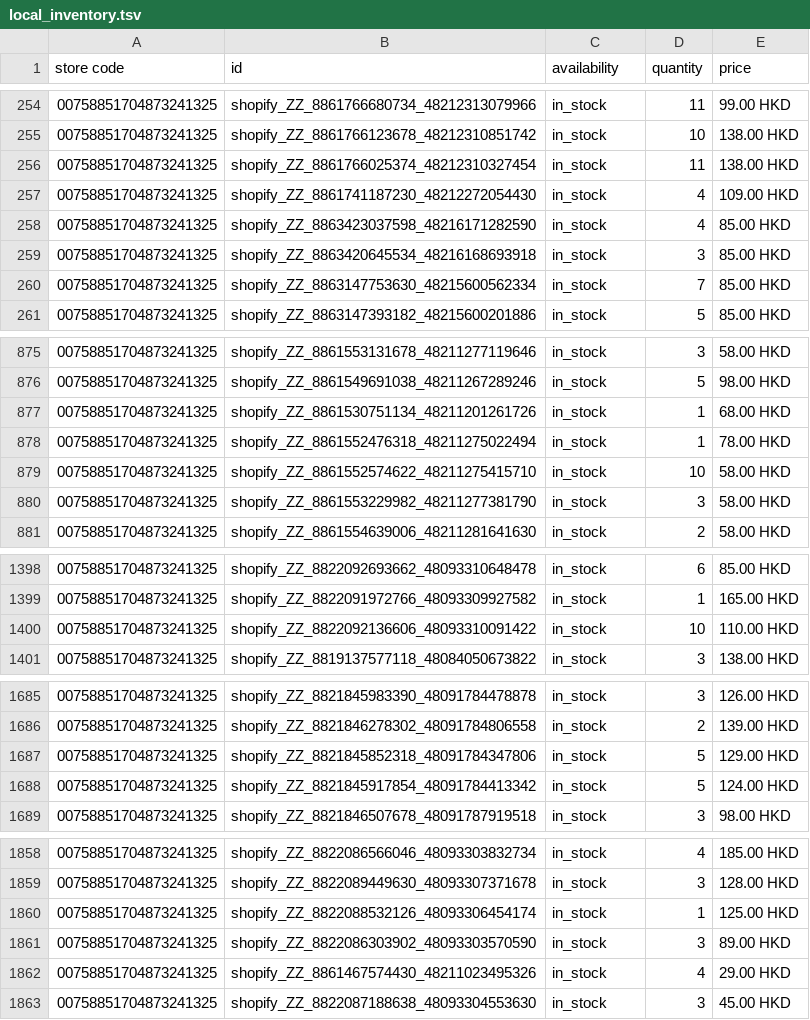
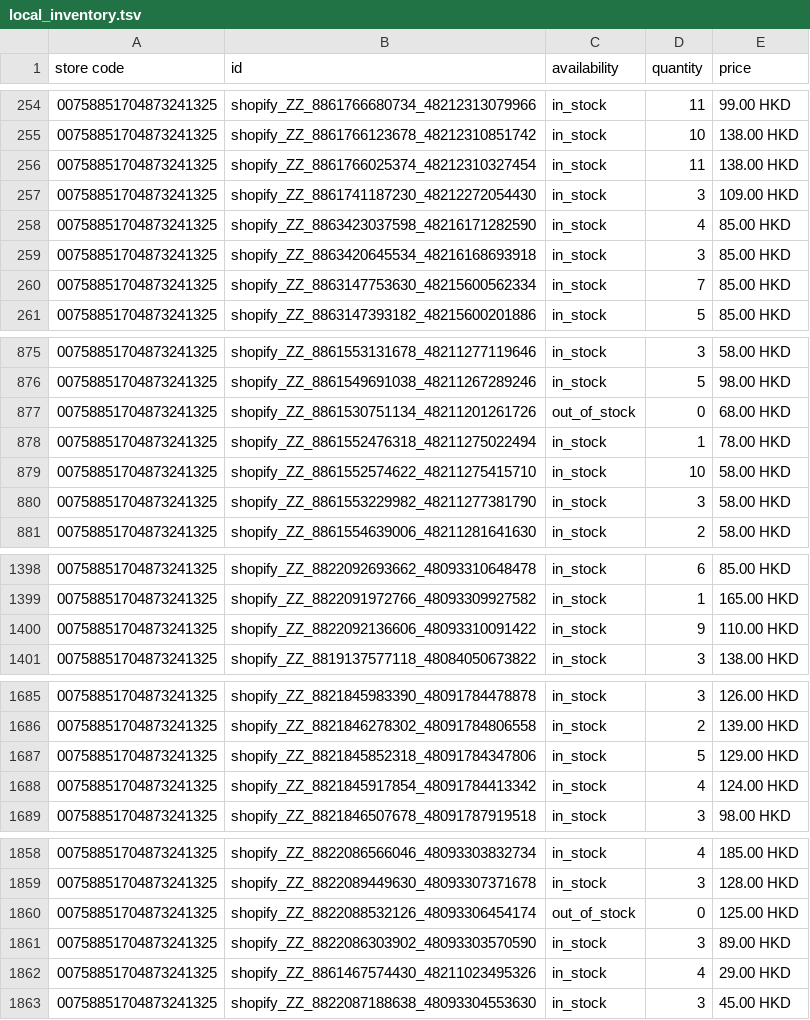
Before and after one commit to edberli/ouji-website, a TSV file: data/local_inventory.tsv, drawn as a sheet; only a part is shown, gaps mark what is left out; the diff covers the shown part only.

Commit message:
觀塘本地存貨 feed 每日更新 2026-10-01

```diff
--- a/data/local_inventory.tsv
+++ b/data/local_inventory.tsv
@@ -256,3 +256,3 @@ store code	id	availability	quantity	price
 00758851704873241325	shopify_ZZ_8861766025374_48212310327454	in_stock	11	138.00 HKD
-00758851704873241325	shopify_ZZ_8861741187230_48212272054430	in_stock	4	109.00 HKD
+00758851704873241325	shopify_ZZ_8861741187230_48212272054430	in_stock	3	109.00 HKD
 00758851704873241325	shopify_ZZ_8863423037598_48216171282590	in_stock	4	85.00 HKD
@@ -876,3 +876,3 @@ store code	id	availability	quantity	price
 00758851704873241325	shopify_ZZ_8861549691038_48211267289246	in_stock	5	98.00 HKD
-00758851704873241325	shopify_ZZ_8861530751134_48211201261726	in_stock	1	68.00 HKD
+00758851704873241325	shopify_ZZ_8861530751134_48211201261726	out_of_stock	0	68.00 HKD
 00758851704873241325	shopify_ZZ_8861552476318_48211275022494	in_stock	1	78.00 HKD
@@ -1399,3 +1399,3 @@ store code	id	availability	quantity	price
 00758851704873241325	shopify_ZZ_8822091972766_48093309927582	in_stock	1	165.00 HKD
-00758851704873241325	shopify_ZZ_8822092136606_48093310091422	in_stock	10	110.00 HKD
+00758851704873241325	shopify_ZZ_8822092136606_48093310091422	in_stock	9	110.00 HKD
 00758851704873241325	shopify_ZZ_8819137577118_48084050673822	in_stock	3	138.00 HKD
@@ -1687,3 +1687,3 @@ store code	id	availability	quantity	price
 00758851704873241325	shopify_ZZ_8821845852318_48091784347806	in_stock	5	129.00 HKD
-00758851704873241325	shopify_ZZ_8821845917854_48091784413342	in_stock	5	124.00 HKD
+00758851704873241325	shopify_ZZ_8821845917854_48091784413342	in_stock	4	124.00 HKD
 00758851704873241325	shopify_ZZ_8821846507678_48091787919518	in_stock	3	98.00 HKD
@@ -1859,3 +1859,3 @@ store code	id	availability	quantity	price
 00758851704873241325	shopify_ZZ_8822089449630_48093307371678	in_stock	3	128.00 HKD
-00758851704873241325	shopify_ZZ_8822088532126_48093306454174	in_stock	1	125.00 HKD
+00758851704873241325	shopify_ZZ_8822088532126_48093306454174	out_of_stock	0	125.00 HKD
 00758851704873241325	shopify_ZZ_8822086303902_48093303570590	in_stock	3	89.00 HKD
```
Also changed, not shown: 4 edited cells elsewhere in this file.
